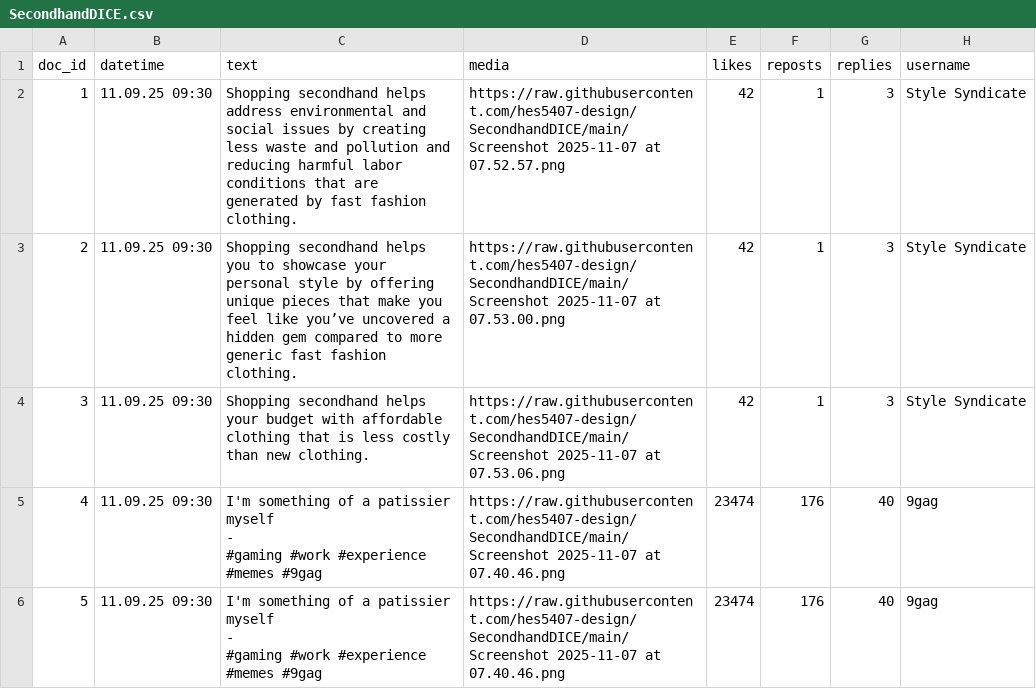
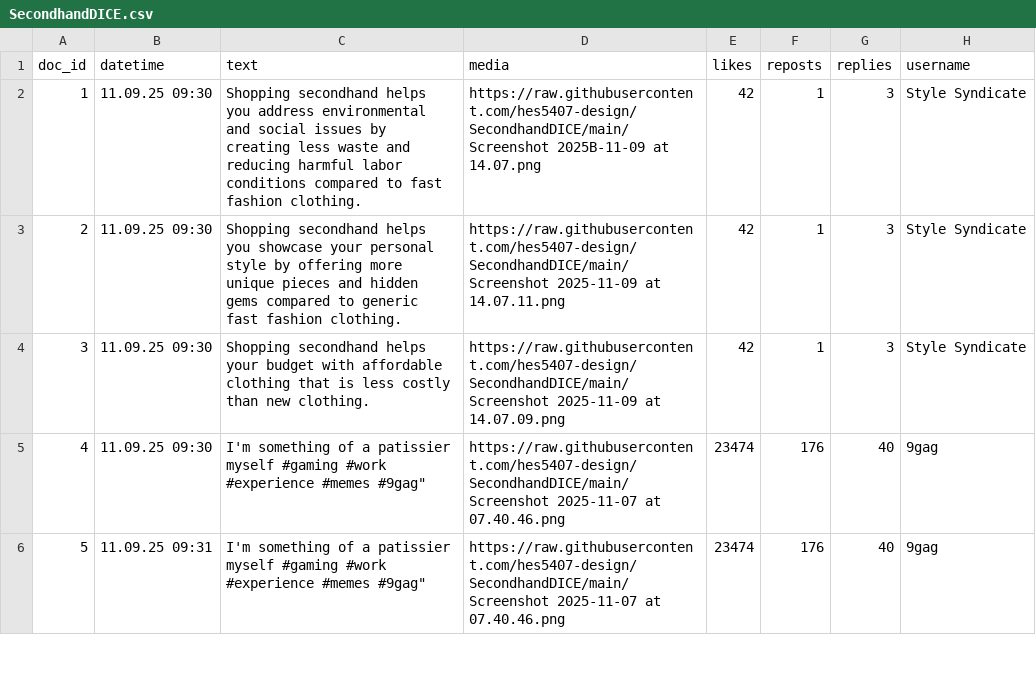
Before and after one commit to hes5407-design/SecondhandDICE, a CSV file: SecondhandDICE.csv, drawn as a sheet; only a part is shown; ↵ is a line break in a cell; the diff covers the shown part only; the diff names each change by its address in the sheet, - before the commit and + after, or states it on an @@ line.

Commit message:
Add files via upload

```diff
--- a/SecondhandDICE.csv
+++ b/SecondhandDICE.csv
-C2 (text): …secondhand helps address environmental and social issues by creating less waste and pollution and reducing harmful labor conditions that are generated by fast fashion…
+C2 (text): …secondhand helps you address environmental and social issues by creating less waste and reducing harmful labor conditions compared to fast fashion…
-D2 (media): https://raw.githubusercontent.com/hes5407-design/SecondhandDICE/main/Screenshot 2025-11-07 at 07.52.57.png
+D2 (media): https://raw.githubusercontent.com/hes5407-design/SecondhandDICE/main/Screenshot 2025B-11-09 at 14.07.png
-C3 (text): …helps you to showcase your personal style by offering unique pieces that make you feel like you’ve uncovered a hidden gem compared to more generic fast…
+C3 (text): …helps you showcase your personal style by offering more unique pieces and hidden gems compared to generic fast…
-D3 (media): https://raw.githubusercontent.com/hes5407-design/SecondhandDICE/main/Screenshot 2025-11-07 at 07.53.00.png
+D3 (media): https://raw.githubusercontent.com/hes5407-design/SecondhandDICE/main/Screenshot 2025-11-09 at 14.07.11.png
-D4 (media): https://raw.githubusercontent.com/hes5407-design/SecondhandDICE/main/Screenshot 2025-11-07 at 07.53.06.png
+D4 (media): https://raw.githubusercontent.com/hes5407-design/SecondhandDICE/main/Screenshot 2025-11-09 at 14.07.09.png
-C5:C6 (text): …patissier myself ↵ - ↵ #gaming #work #experience #memes #9gag
+C5:C6 (text): …patissier myself #gaming #work #experience #memes #9gag"
-B6 (datetime): 11.09.25 09:30
+B6 (datetime): 11.09.25 09:31
```
Also changed, not shown: 9 edited cells elsewhere in this file.
